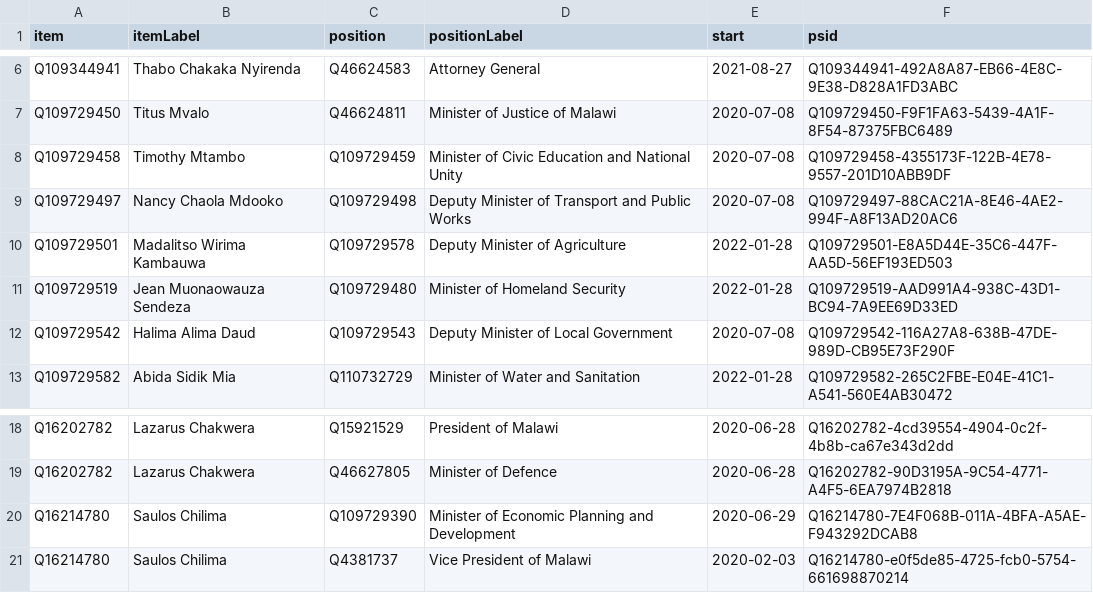
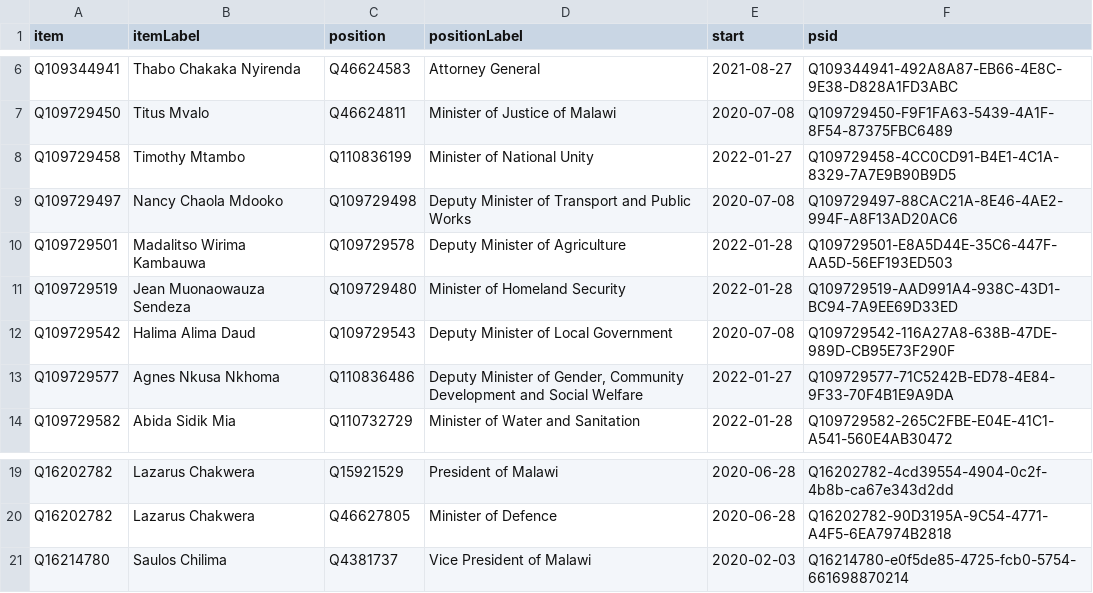
Before and after one commit to every-politician-scrapers/malawi-ministers, a CSV file: wikidata/results/current-cabinet.csv, drawn as a sheet; only a part is shown, gaps mark what is left out.

Commit message:
Run SPARQL queries

```diff
--- a/wikidata/results/current-cabinet.csv
+++ b/wikidata/results/current-cabinet.csv
@@ -7,3 +7,3 @@ Q109344941,Thabo Chakaka Nyirenda,Q46624583,Attorney General,2021-08-27,Q1093449
 Q109729450,Titus Mvalo,Q46624811,Minister of Justice of Malawi,2020-07-08,Q109729450-F9F1FA63-5439-4A1F-8F54-87375FBC6489
-Q109729458,Timothy Mtambo,Q109729459,Minister of Civic Education and National Unity,2020-07-08,Q109729458-4355173F-122B-4E78-9557-201D10ABB9DF
+Q109729458,Timothy Mtambo,Q110836199,Minister of National Unity,2022-01-27,Q109729458-4CC0CD91-B4E1-4C1A-8329-7A7E9B90B9D5
 Q109729497,Nancy Chaola Mdooko,Q109729498,Deputy Minister of Transport and Public Works,2020-07-08,Q109729497-88CAC21A-8E46-4AE2-994F-A8F13AD20AC6
@@ -12,2 +12,3 @@ Q109729519,Jean Muonaowauza Sendeza,Q109729480,Minister of Homeland Security,202
 Q109729542,Halima Alima Daud,Q109729543,Deputy Minister of Local Government,2020-07-08,Q109729542-116A27A8-638B-47DE-989D-CB95E73F290F
+Q109729577,Agnes Nkusa Nkhoma,Q110836486,"Deputy Minister of Gender, Community Development and Social Welfare",2022-01-27,Q109729577-71C5242B-ED78-4E84-9F33-70F4B1E9A9DA
 Q109729582,Abida Sidik Mia,Q110732729,Minister of Water and Sanitation,2022-01-28,Q109729582-265C2FBE-E04E-41C1-A541-560E4AB30472
@@ -19,3 +20,2 @@ Q16202782,Lazarus Chakwera,Q15921529,President of Malawi,2020-06-28,Q16202782-4c
 Q16202782,Lazarus Chakwera,Q46627805,Minister of Defence,2020-06-28,Q16202782-90D3195A-9C54-4771-A4F5-6EA7974B2818
-Q16214780,Saulos Chilima,Q109729390,Minister of Economic Planning and Development,2020-06-29,Q16214780-7E4F068B-011A-4BFA-A5AE-F943292DCAB8
 Q16214780,Saulos Chilima,Q4381737,Vice President of Malawi,2020-02-03,Q16214780-e0f5de85-4725-fcb0-5754-661698870214
```
